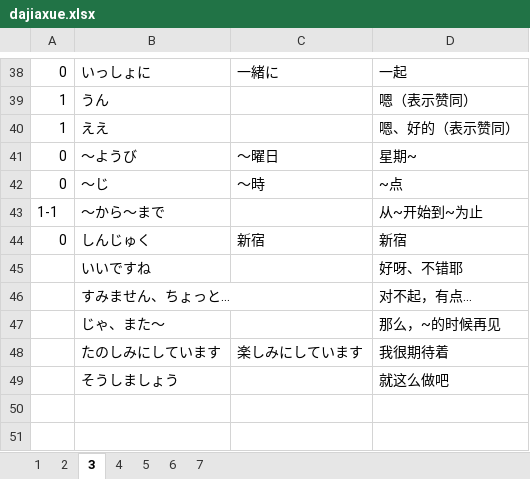
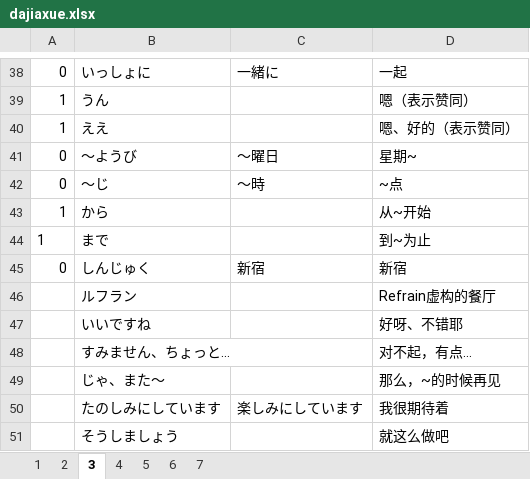
Before and after one commit to vito13/japanese_words, an Excel workbook: dajiaxue/dajiaxue.xlsx, sheet 3, drawn as a sheet; only a part is shown, gaps mark what is left out; values as stored, in another font and other column widths than the file's, no borders; removed rows and columns are numbered as before the commit, all else as after; the diff names each change by its address in the sheet, - before the commit and + after, or states it on an @@ line.

```diff
--- a/dajiaxue/dajiaxue.xlsx (sheet 3)
+++ b/dajiaxue/dajiaxue.xlsx (sheet 3)
-row 43: 1-1 | ～から～まで |  | 从~开始到~为止
+row 43: 1 | から |  | 从~开始
+row 44: 1 | まで |  | 到~为止
+row 46:  | ルフラン |  | Refrain虚构的餐厅
```
Also changed, not shown: 17 other files.
